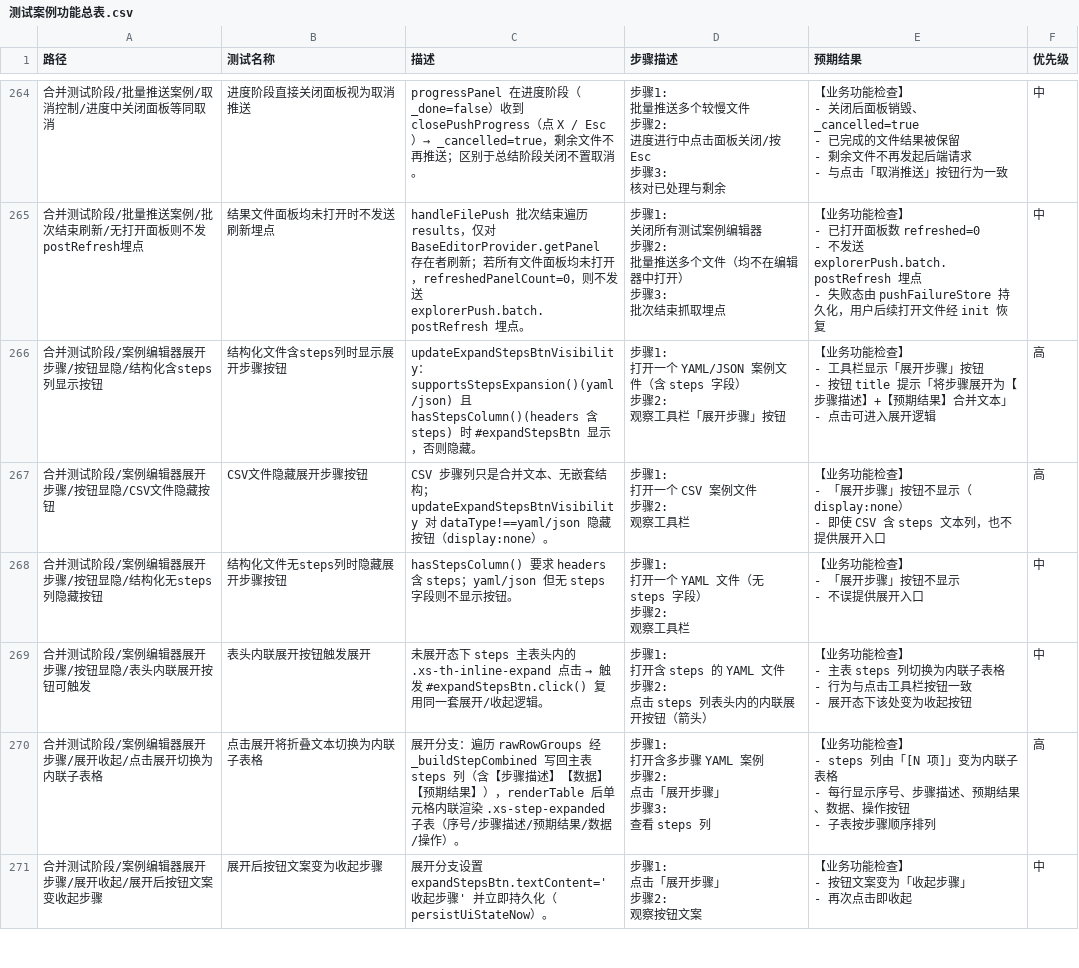
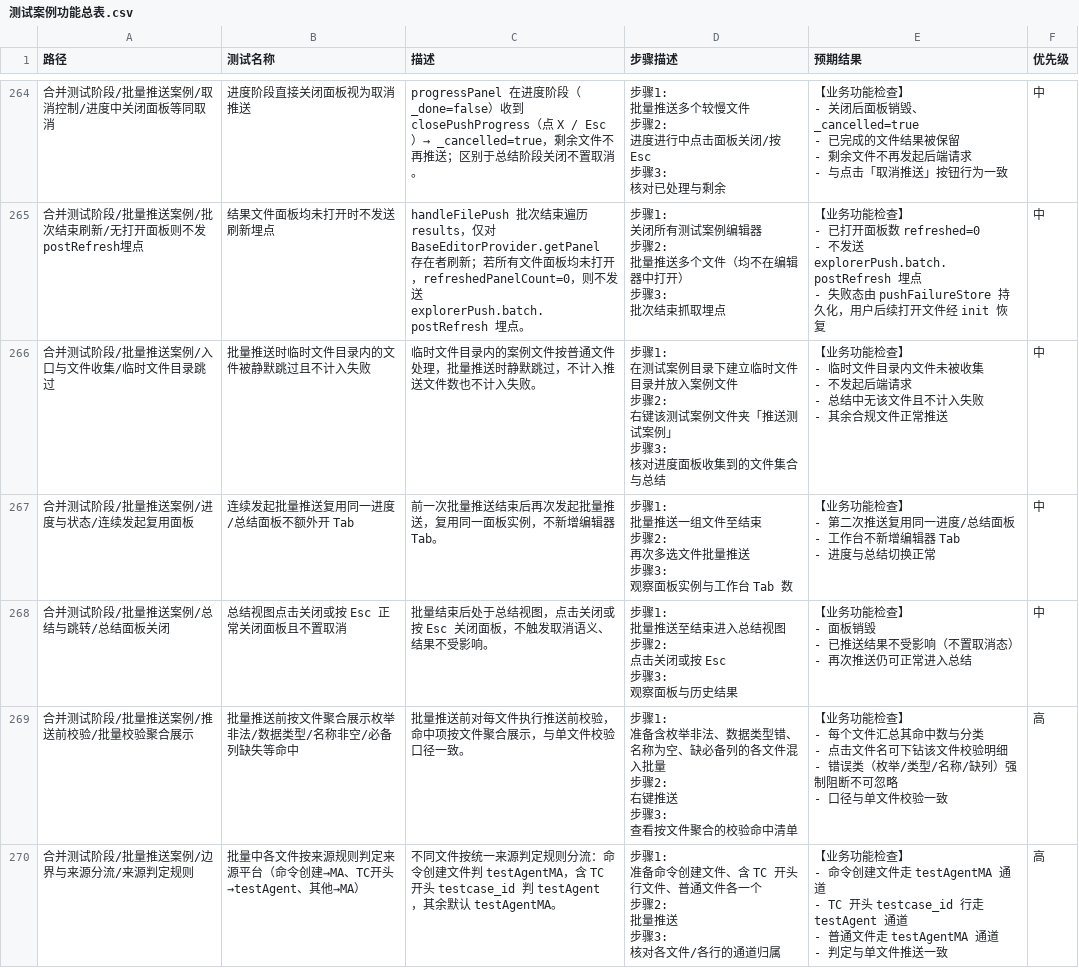
Before and after one commit to IvyCloudy/workbench, a CSV file: docs/测试案例/测试案例功能总表.csv, drawn as a sheet; only a part is shown, gaps mark what is left out; the shorter side is filled out with more unchanged rows; ↵ is a line break in a cell; the diff covers the shown part only; the diff names each change by its address in the sheet, - before the commit and + after, or states it on an @@ line.

Commit message:
test: 补充 F7/F8/F9 相关测试用例数据（批量推送、案例编辑器开展历程、功能总表）

```diff
--- a/docs/测试案例/测试案例功能总表.csv
+++ b/docs/测试案例/测试案例功能总表.csv
+row 266: 合并测试阶段/批量推送案例/入口与文件收集/临时文件目录跳过 | 批量推送时临时文件目录内的文件被静默跳过且不计入失败 | 临时文件目录内的案例文件按普通文件处理，批量推送时静默跳过，不计入推送文件数也不计入失败。 | 步骤1: ↵ 在测试案例目录下建立临时文件目录并放入案例文件 ↵ 步骤2: ↵ 右键该测试案例文件夹「推送测试案例」 ↵ 步骤3: ↵ 核对进度面板收集到的文件集合与总结 | 【业务功能检查】 ↵ - 临时文件目录内文件未被收集 ↵ - 不发起后端请求 ↵ - 总结中无该文件且不计入失败 ↵ - 其余合规文件正常推送 | 中
+row 267: 合并测试阶段/批量推送案例/进度与状态/连续发起复用面板 | 连续发起批量推送复用同一进度/总结面板不额外开 Tab | 前一次批量推送结束后再次发起批量推送，复用同一面板实例，不新增编辑器 Tab。 | 步骤1: ↵ 批量推送一组文件至结束 ↵ 步骤2: ↵ 再次多选文件批量推送 ↵ 步骤3: ↵ 观察面板实例与工作台 Tab 数 | 【业务功能检查】 ↵ - 第二次推送复用同一进度/总结面板 ↵ - 工作台不新增编辑器 Tab ↵ - 进度与总结切换正常 | 中
+row 268: 合并测试阶段/批量推送案例/总结与跳转/总结面板关闭 | 总结视图点击关闭或按 Esc 正常关闭面板且不置取消 | 批量结束后处于总结视图，点击关闭或按 Esc 关闭面板，不触发取消语义、结果不受影响。 | 步骤1: ↵ 批量推送至结束进入总结视图 ↵ 步骤2: ↵ 点击关闭或按 Esc ↵ 步骤3: ↵ 观察面板与历史结果 | 【业务功能检查】 ↵ - 面板销毁 ↵ - 已推送结果不受影响（不置取消态） ↵ - 再次推送仍可正常进入总结 | 中
+row 269: 合并测试阶段/批量推送案例/推送前校验/批量校验聚合展示 | 批量推送前按文件聚合展示枚举非法/数据类型/名称非空/必备列缺失等命中 | 批量推送前对每文件执行推送前校验，命中项按文件聚合展示，与单文件校验口径一致。 | 步骤1: ↵ 准备含枚举非法、数据类型错、名称为空、缺必备列的各文件混入批量 ↵ 步骤2: ↵ 右键推送 ↵ 步骤3: ↵ 查看按文件聚合的校验命中清单 | 【业务功能检查】 ↵ - 每个文件汇总其命中数与分类 ↵ - 点击文件名可下钻该文件校验明细 ↵ - 错误类（枚举/类型/名称/缺列）强制阻断不可忽略 ↵ - 口径与单文件校验一致 | 高
+row 270: 合并测试阶段/批量推送案例/边界与来源分流/来源判定规则 | 批量中各文件按来源规则判定来源平台（命令创建→MA、TC开头→testAgent、其他→MA） | 不同文件按统一来源判定规则分流：命令创建文件判 testAgentMA，含 TC 开头 testcase_id 判 testAgent，其余默认 testAgentMA。 | 步骤1: ↵ 准备命令创建文件、含 TC 开头行文件、普通文件各一个 ↵ 步骤2: ↵ 批量推送 ↵ 步骤3: ↵ 核对各文件/各行的通道归属 | 【业务功能检查】 ↵ - 命令创建文件走 testAgentMA 通道 ↵ - TC 开头 testcase_id 行走 testAgent 通道 ↵ - 普通文件走 testAgentMA 通道 ↵ - 判定与单文件推送一致 | 高
```
Also changed, not shown: 4 added rows elsewhere in this file, docs/测试案例/批量推送案例功能测试用例.csv, docs/测试案例/案例编辑器展开步骤功能测试用例.csv.
